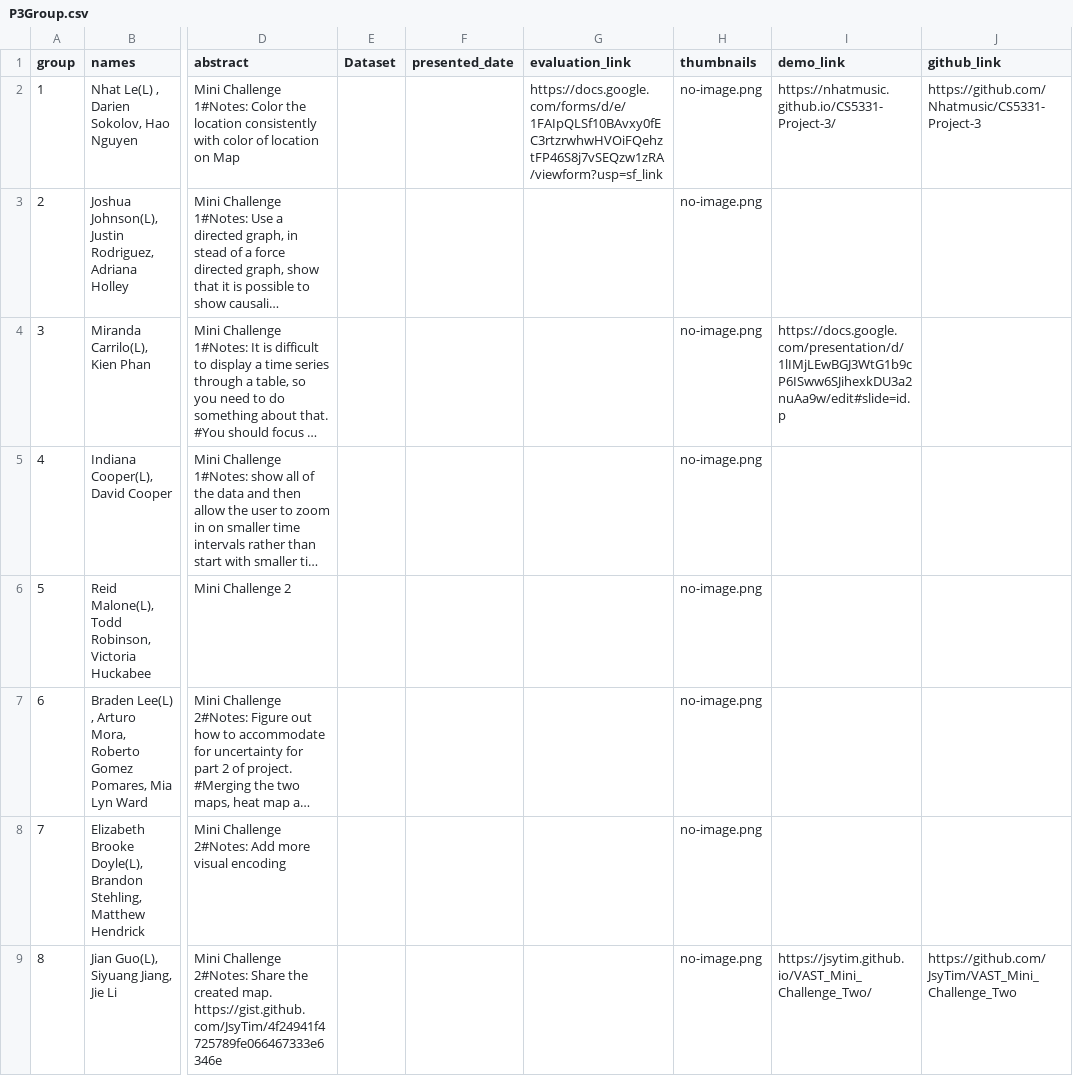
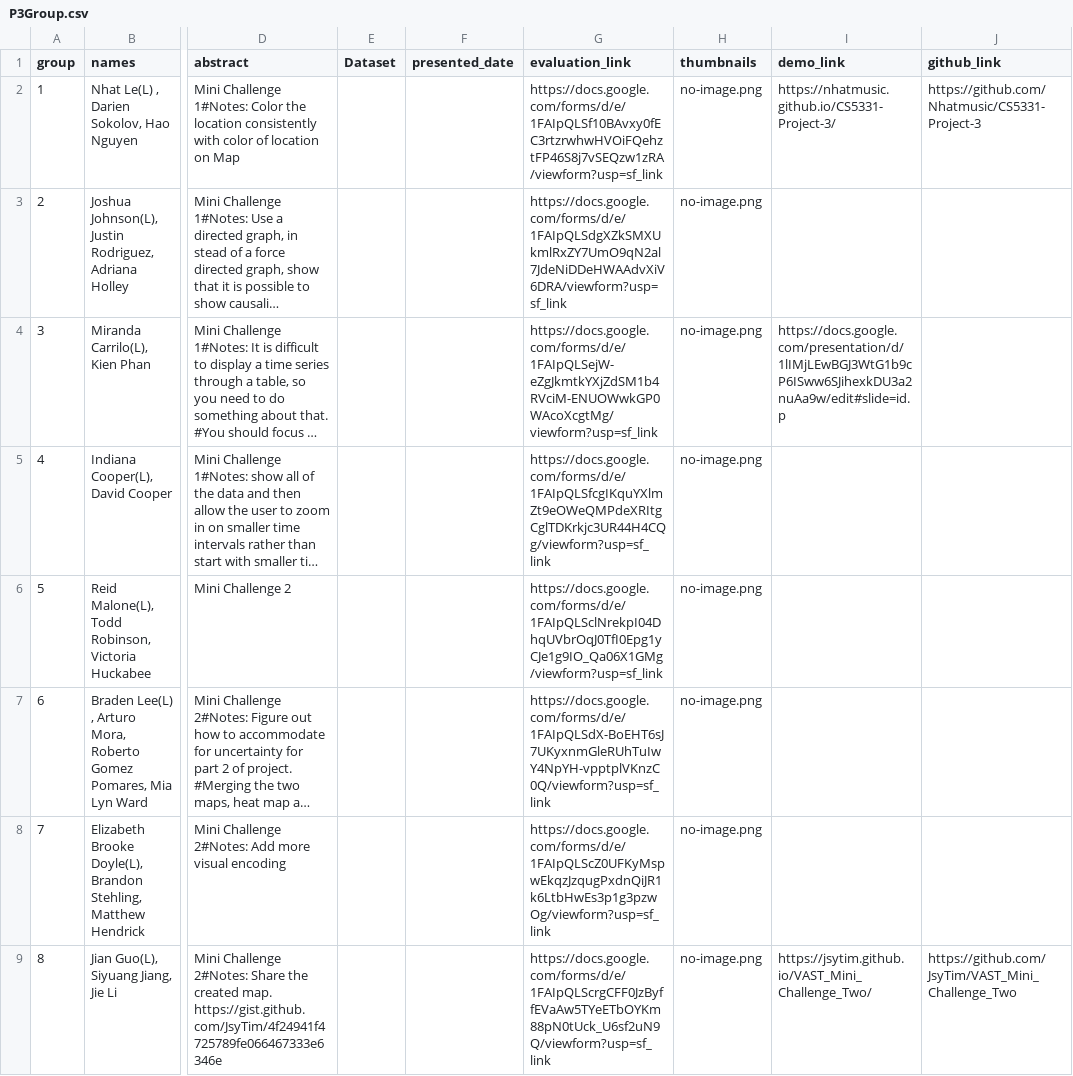
Before and after one commit to iDataVisualizationLab/CS5331_Spring2019, a CSV file: P3/P3Group.csv, drawn as a sheet; only a part is shown, gaps mark what is left out; long unchanged cells end in …; the diff covers the shown part only; the diff names each change by its address in the sheet, - before the commit and + after, or states it on an @@ line.

Commit message:
update evaluation form

```diff
--- a/P3/P3Group.csv
+++ b/P3/P3Group.csv
-G3 (evaluation_link): (empty)
+G3 (evaluation_link): https://docs.google.com/forms/d/e/1FAIpQLSdgXZkSMXUkmlRxZY7UmO9qN2al7JdeNiDDeHWAAdvXiV6DRA/viewform?usp=sf_link
-G4 (evaluation_link): (empty)
+G4 (evaluation_link): https://docs.google.com/forms/d/e/1FAIpQLSejW-eZgJkmtkYXjZdSM1b4RVciM-ENUOWwkGP0WAcoXcgtMg/viewform?usp=sf_link
-G5 (evaluation_link): (empty)
+G5 (evaluation_link): https://docs.google.com/forms/d/e/1FAIpQLSfcgIKquYXlmZt9eOWeQMPdeXRItgCglTDKrkjc3UR44H4CQg/viewform?usp=sf_link
-G6 (evaluation_link): (empty)
+G6 (evaluation_link): https://docs.google.com/forms/d/e/1FAIpQLSclNrekpI04DhqUVbrOqJ0TfI0Epg1yCJe1g9IO_Qa06X1GMg/viewform?usp=sf_link
-G7 (evaluation_link): (empty)
+G7 (evaluation_link): https://docs.google.com/forms/d/e/1FAIpQLSdX-BoEHT6sJ7UKyxnmGleRUhTuIwY4NpYH-vpptplVKnzC0Q/viewform?usp=sf_link
-G8 (evaluation_link): (empty)
+G8 (evaluation_link): https://docs.google.com/forms/d/e/1FAIpQLScZ0UFKyMspwEkqzJzqugPxdnQiJR1k6LtbHwEs3p1g3pzwOg/viewform?usp=sf_link
-G9 (evaluation_link): (empty)
+G9 (evaluation_link): https://docs.google.com/forms/d/e/1FAIpQLScrgCFF0JzByffEVaAw5TYeETbOYKm88pN0tUck_U6sf2uN9Q/viewform?usp=sf_link
```
Also changed, not shown: 6 edited cells elsewhere in this file, 1 other file.
